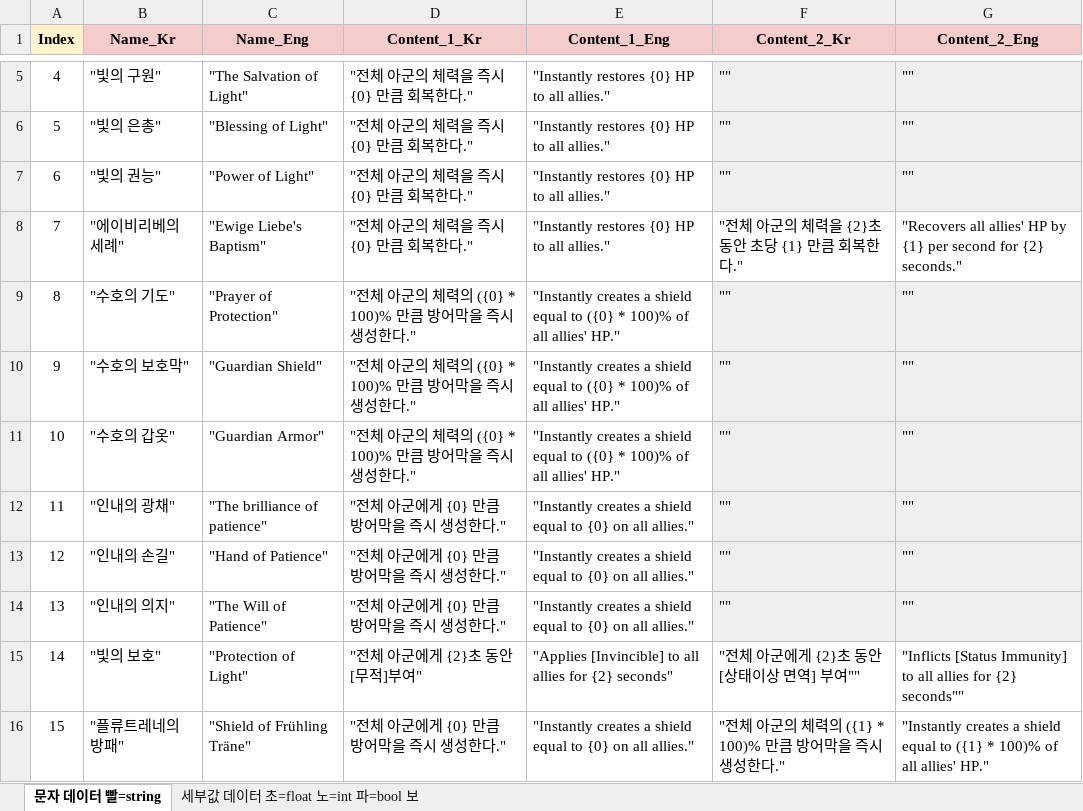
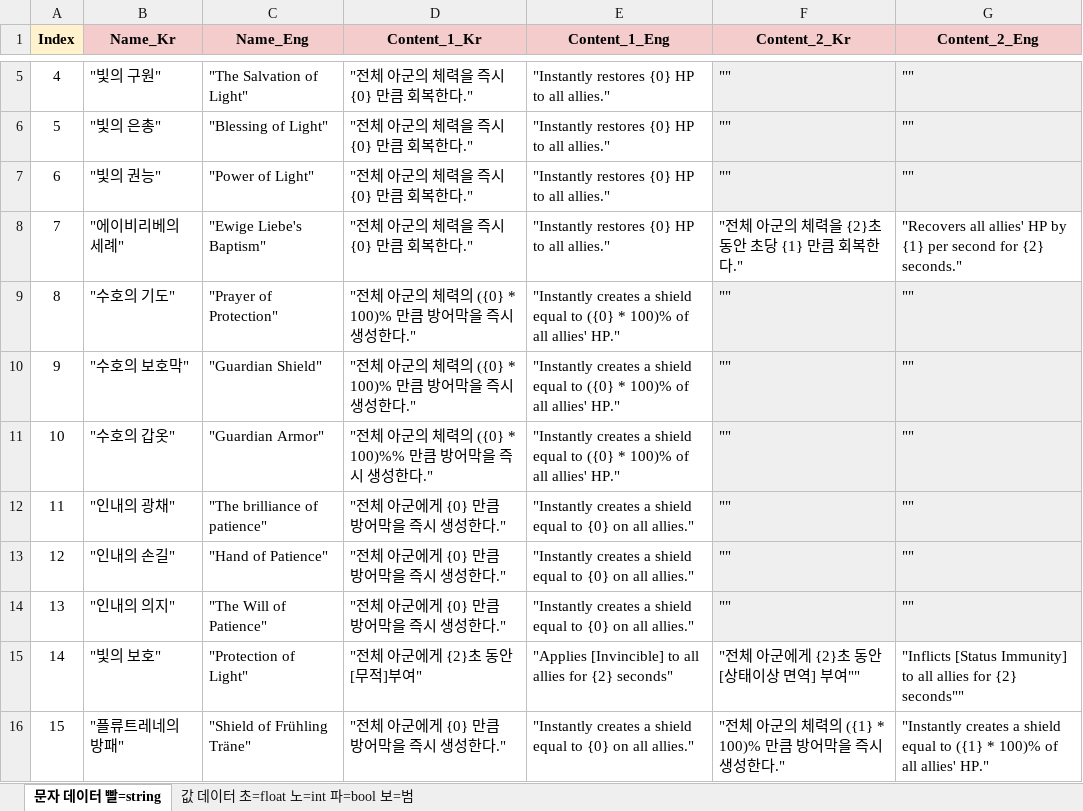
Before and after one commit to TangerinePee1/Game-Planning-documentation, an Excel workbook: 02_데이터베이스(게임 테이블)/03. 데이터베이스_테이블 _ 카드.xlsx, sheet 문자 데이터 빨=string, drawn as a sheet; only a part is shown, gaps mark what is left out; values as stored, in another font and other column widths than the file's, no borders; charts and pictures not drawn; the diff names each change by its address in the sheet, - before the commit and + after, or states it on an @@ line.

```diff
--- a/02_데이터베이스(게임 테이블)/03. 데이터베이스_테이블 _ 카드.xlsx (sheet 문자 데이터 빨=string)
+++ b/02_데이터베이스(게임 테이블)/03. 데이터베이스_테이블 _ 카드.xlsx (sheet 문자 데이터 빨=string)
-sheet tab: 세부값 데이터 초=float 노=int 파=bool 보
+sheet tab: 값 데이터 초=float 노=int 파=bool 보=범
-D11 (Content_1_Kr): "전체 아군의 체력의 ({0} * 100)% 만큼 방어막을 즉시 생성한다."
+D11 (Content_1_Kr): "전체 아군의 체력의 ({0} * 100)%% 만큼 방어막을 즉시 생성한다."
```
Also changed, not shown: 02_데이터베이스(게임 테이블)/01. 데이터베이스_테이블 _ 영웅.xlsx, 02_데이터베이스(게임 테이블)/04. 데이터베이스_테이블 _ 유물.xlsx, 6 other files.
